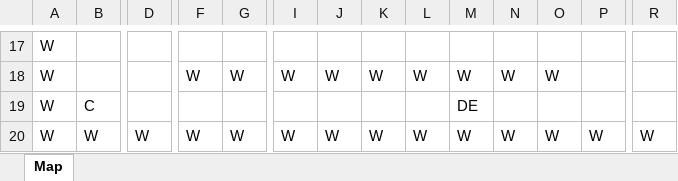
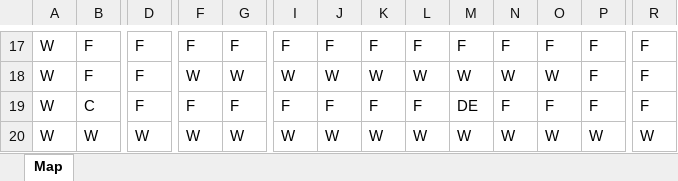
Before and after one commit to Laurence-Walpole/CE203Ass2, an Excel workbook: Map.xlsx, sheet Map, drawn as a sheet; only a part is shown, gaps mark what is left out; values as stored, in another font and other column widths than the file's, no borders; conditional formats not drawn; the diff covers the shown part only; the diff names each change by its address in the sheet, - before the commit and + after, or states it on an @@ line.

```diff
--- a/Map.xlsx (sheet Map)
+++ b/Map.xlsx (sheet Map)
-B17:B18: (empty)
+B17:B18: F
-D17:D19: (empty)
+D17:D19: F
-F17: (empty)
+F17: F
-G17: (empty)
+G17: F
-I17: (empty)
+I17: F
-J17: (empty)
+J17: F
-K17: (empty)
+K17: F
-L17: (empty)
+L17: F
-M17: (empty)
+M17: F
-N17: (empty)
+N17: F
-O17: (empty)
+O17: F
-P17:P19: (empty)
+P17:P19: F
-R17:R19: (empty)
+R17:R19: F
-F19: (empty)
+F19: F
-G19: (empty)
+G19: F
-I19: (empty)
+I19: F
-J19: (empty)
+J19: F
-K19: (empty)
+K19: F
-L19: (empty)
+L19: F
-N19: (empty)
+N19: F
-O19: (empty)
+O19: F
```
Also changed, not shown: 1 added row, 1 removed row and 142 edited cells elsewhere in this sheet, 7 other files.
